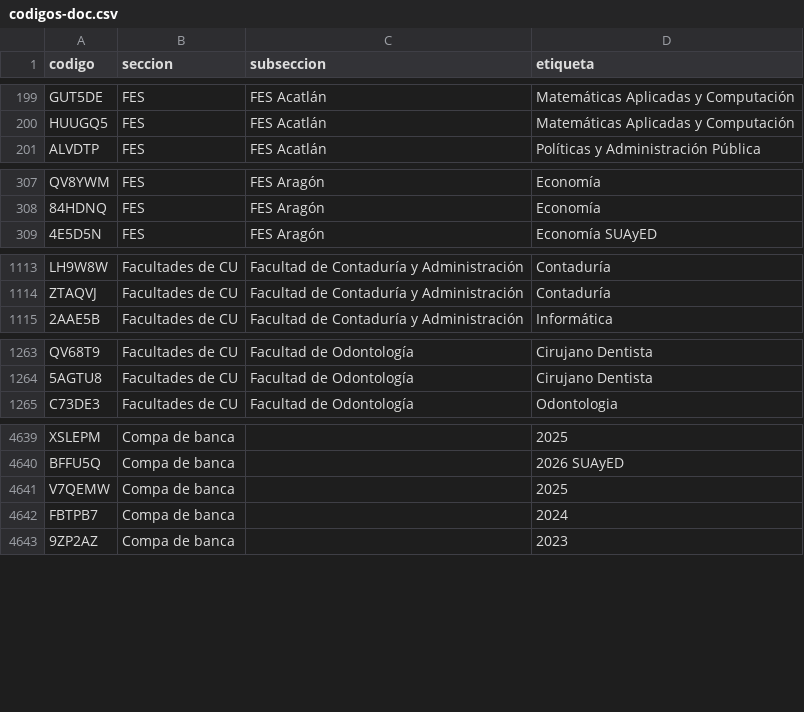
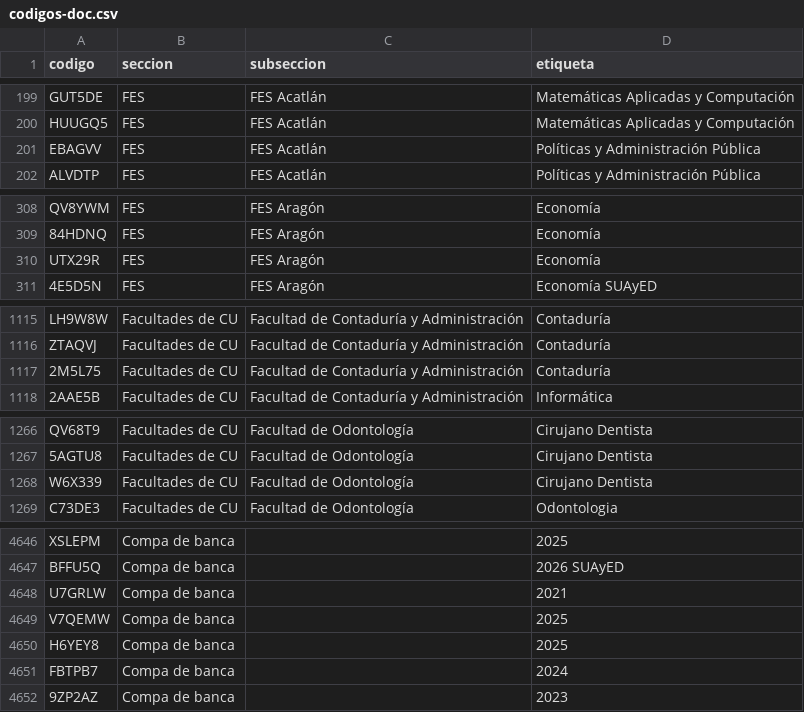
Before and after one commit to jaguarOR/espacio-unam-codigos, a CSV file: datos/codigos-doc.csv, drawn as a sheet; only a part is shown, gaps mark what is left out; the diff covers the shown part only.

```diff
--- a/datos/codigos-doc.csv
+++ b/datos/codigos-doc.csv
@@ -200,2 +200,3 @@ GUT5DE,FES,FES Acatlán,Matemáticas Aplicadas y Computación
 HUUGQ5,FES,FES Acatlán,Matemáticas Aplicadas y Computación
+EBAGVV,FES,FES Acatlán,Políticas y Administración Pública
 ALVDTP,FES,FES Acatlán,Políticas y Administración Pública
@@ -308,2 +309,3 @@ QV8YWM,FES,FES Aragón,Economía
 84HDNQ,FES,FES Aragón,Economía
+UTX29R,FES,FES Aragón,Economía
 4E5D5N,FES,FES Aragón,Economía SUAyED
@@ -1114,2 +1116,3 @@ LH9W8W,Facultades de CU,Facultad de Contaduría y Administración,Contaduría
 ZTAQVJ,Facultades de CU,Facultad de Contaduría y Administración,Contaduría
+2M5L75,Facultades de CU,Facultad de Contaduría y Administración,Contaduría
 2AAE5B,Facultades de CU,Facultad de Contaduría y Administración,Informática
@@ -1264,2 +1267,3 @@ QV68T9,Facultades de CU,Facultad de Odontología,Cirujano Dentista
 5AGTU8,Facultades de CU,Facultad de Odontología,Cirujano Dentista
+W6X339,Facultades de CU,Facultad de Odontología,Cirujano Dentista
 C73DE3,Facultades de CU,Facultad de Odontología,Odontologia
@@ -4640,3 +4647,5 @@ XSLEPM,Compa de banca,,2025
 BFFU5Q,Compa de banca,,2026 SUAyED
+U7GRLW,Compa de banca,,2021
 V7QEMW,Compa de banca,,2025
+H6YEY8,Compa de banca,,2025
 FBTPB7,Compa de banca,,2024
```
Also changed, not shown: 4 added rows and 3 edited cells elsewhere in this file, 10 other files.
